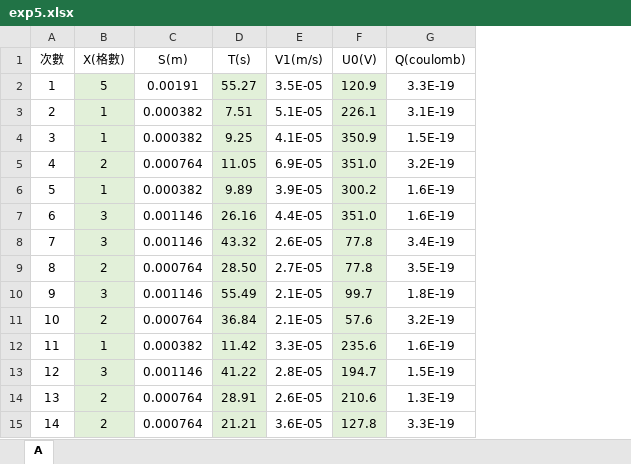
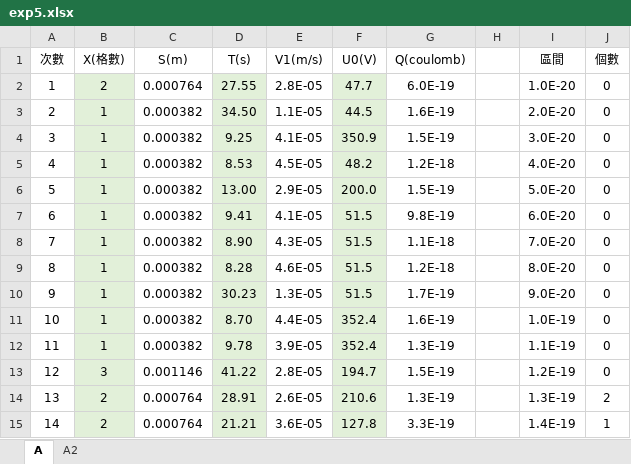
Before and after one commit to RogerNcku/PhysicsExpCodeAnalysisDemo, an Excel workbook: 5/exp5.xlsx, sheet A, drawn as a sheet; only a part is shown; values as stored, in another font and other column widths than the file's, no borders; charts and pictures not drawn; removed rows and columns are numbered as before the commit, all else as after; the diff covers the shown part only; the diff names each change by its address in the sheet, - before the commit and + after, or states it on an @@ line.

```diff
--- a/5/exp5.xlsx (sheet A)
+++ b/5/exp5.xlsx (sheet A)
+sheet tab: A2
+column H, empty
+column I (區間), rows 3-5: 2.0E-20 | 3.0E-20 | 4.0E-20; row 11: 1.0E-19; rows 13-15: 1.2E-19 | 1.3E-19 | 1.4E-19
+column J (個數), rows 3-5: all 0; row 11: 0; rows 13-15: 0 | 2 | 1
-row 2: 1 | 5 | 0.00191 | 55.27 | 3.5E-05 | 120.9 | 3.3E-19
+row 2: 1 | 2 | 0.000764 | 27.55 | 2.8E-05 | 47.7 | 6.0E-19 |  | 1.0E-20 | 0
-D3 (T(s)): 7.51
+D3 (T(s)): 34.50
-E3 (V1(m/s)): 5.1E-05
+E3 (V1(m/s)): 1.1E-05
-F3 (U0(V)): 226.1
+F3 (U0(V)): 44.5
-G3 (Q(coulomb)): 3.1E-19
+G3 (Q(coulomb)): 1.6E-19
-row 5: 4 | 2 | 0.000764 | 11.05 | 6.9E-05 | 351.0 | 3.2E-19
@@ column A (次數) renumbered between rows 5 and 31 @@
-D5 (T(s)): 9.89
+D5 (T(s)): 8.53
-E5 (V1(m/s)): 3.9E-05
+E5 (V1(m/s)): 4.5E-05
-F5 (U0(V)): 300.2
+F5 (U0(V)): 48.2
-G5 (Q(coulomb)): 1.6E-19
+G5 (Q(coulomb)): 1.2E-18
-row 7: 6 | 3 | 0.001146 | 26.16 | 4.4E-05 | 351.0 | 1.6E-19
-row 8: 7 | 3 | 0.001146 | 43.32 | 2.6E-05 | 77.8 | 3.4E-19
-row 9: 8 | 2 | 0.000764 | 28.50 | 2.7E-05 | 77.8 | 3.5E-19
-row 10: 9 | 3 | 0.001146 | 55.49 | 2.1E-05 | 99.7 | 1.8E-19
-row 11: 10 | 2 | 0.000764 | 36.84 | 2.1E-05 | 57.6 | 3.2E-19
+row 6: 5 | 1 | 0.000382 | 13.00 | 2.9E-05 | 200.0 | 1.5E-19 |  | 5.0E-20 | 0
+row 7: 6 | 1 | 0.000382 | 9.41 | 4.1E-05 | 51.5 | 9.8E-19 |  | 6.0E-20 | 0
+row 8: 7 | 1 | 0.000382 | 8.90 | 4.3E-05 | 51.5 | 1.1E-18 |  | 7.0E-20 | 0
+row 9: 8 | 1 | 0.000382 | 8.28 | 4.6E-05 | 51.5 | 1.2E-18 |  | 8.0E-20 | 0
+row 10: 9 | 1 | 0.000382 | 30.23 | 1.3E-05 | 51.5 | 1.7E-19 |  | 9.0E-20 | 0
-D11 (T(s)): 11.42
+D11 (T(s)): 8.70
-E11 (V1(m/s)): 3.3E-05
+E11 (V1(m/s)): 4.4E-05
-F11 (U0(V)): 235.6
+F11 (U0(V)): 352.4
+row 12: 11 | 1 | 0.000382 | 9.78 | 3.9E-05 | 352.4 | 1.3E-19 |  | 1.1E-19 | 0
```
Also changed, not shown: other rows of this sheet, formulas that keep their value, charts or pictures, 2 other files.
